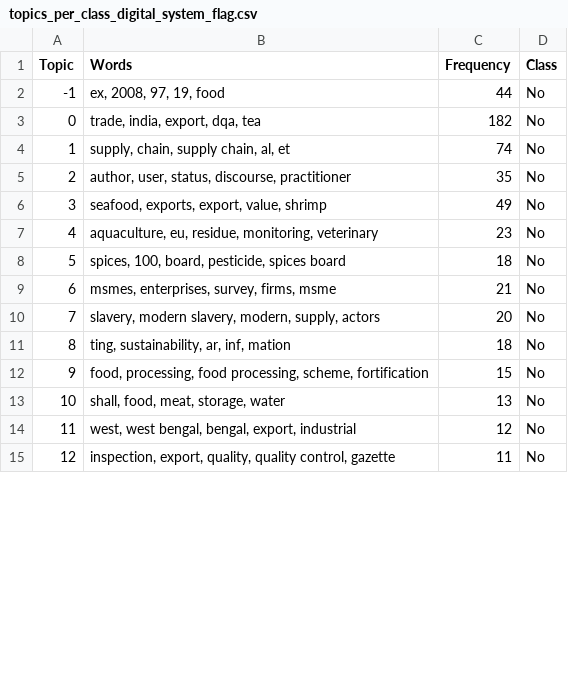
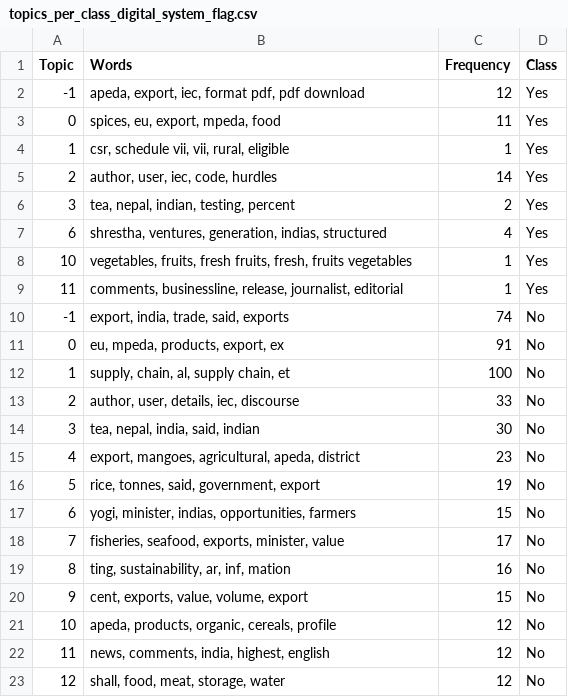
Before and after one commit to ayush-roy-21/agri-food-supplychain, a CSV file: data/results/topics_per_class_digital_system_flag.csv, drawn as a sheet; only a part is shown; the diff covers the shown part only.

```diff
--- a/data/results/topics_per_class_digital_system_flag.csv
+++ b/data/results/topics_per_class_digital_system_flag.csv
@@ -1,15 +1,23 @@
 Topic,Words,Frequency,Class
--1,"ex, 2008, 97, 19, food",44,No
-0,"trade, india, export, dqa, tea",182,No
-1,"supply, chain, supply chain, al, et",74,No
-2,"author, user, status, discourse, practitioner",35,No
-3,"seafood, exports, export, value, shrimp",49,No
-4,"aquaculture, eu, residue, monitoring, veterinary",23,No
-5,"spices, 100, board, pesticide, spices board",18,No
-6,"msmes, enterprises, survey, firms, msme",21,No
-7,"slavery, modern slavery, modern, supply, actors",20,No
-8,"ting, sustainability, ar, inf, mation",18,No
-9,"food, processing, food processing, scheme, fortification",15,No
-10,"shall, food, meat, storage, water",13,No
-11,"west, west bengal, bengal, export, industrial",12,No
-12,"inspection, export, quality, quality control, gazette",11,No
+-1,"apeda, export, iec, format pdf, pdf download",12,Yes
+0,"spices, eu, export, mpeda, food",11,Yes
+1,"csr, schedule vii, vii, rural, eligible",1,Yes
+2,"author, user, iec, code, hurdles",14,Yes
+3,"tea, nepal, indian, testing, percent",2,Yes
+6,"shrestha, ventures, generation, indias, structured",4,Yes
+10,"vegetables, fruits, fresh fruits, fresh, fruits vegetables",1,Yes
+11,"comments, businessline, release, journalist, editorial",1,Yes
+-1,"export, india, trade, said, exports",74,No
+0,"eu, mpeda, products, export, ex",91,No
+1,"supply, chain, al, supply chain, et",100,No
+2,"author, user, details, iec, discourse",33,No
+3,"tea, nepal, india, said, indian",30,No
+4,"export, mangoes, agricultural, apeda, district",23,No
+5,"rice, tonnes, said, government, export",19,No
+6,"yogi, minister, indias, opportunities, farmers",15,No
+7,"fisheries, seafood, exports, minister, value",17,No
+8,"ting, sustainability, ar, inf, mation",16,No
+9,"cent, exports, value, volume, export",15,No
+10,"apeda, products, organic, cereals, profile",12,No
+11,"news, comments, india, highest, english",12,No
+12,"shall, food, meat, storage, water",12,No
```
Also changed, not shown: 9 removed rows elsewhere in this file, data/results/topics_per_class_corpus_tier.csv, data/results/topics_per_class_grid_bucket.csv, 5 other files.
